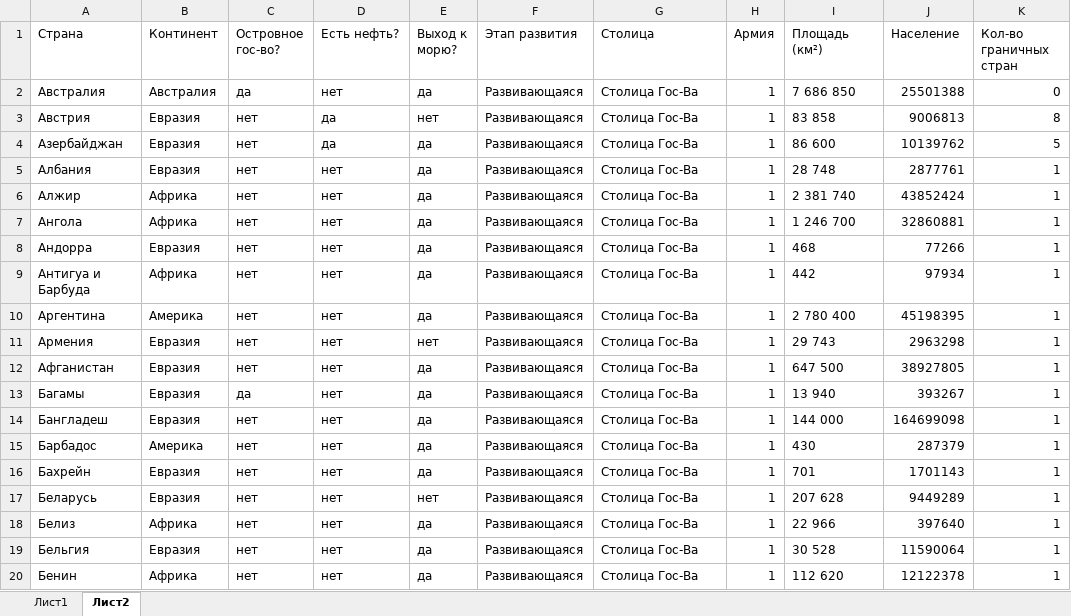
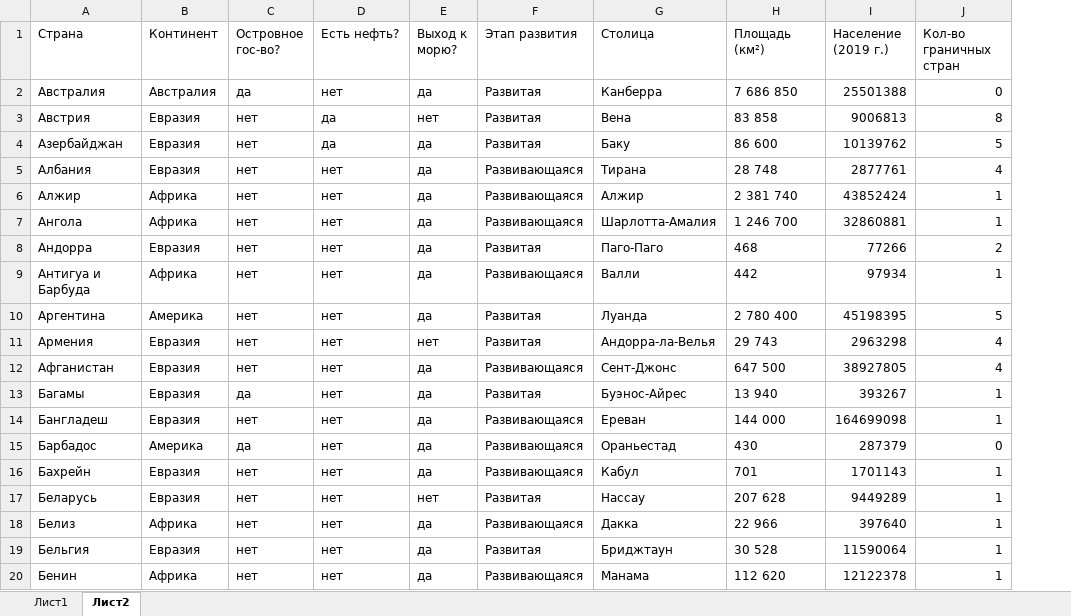
Before and after one commit to NikitaDemyanenko1922/hlam, an Excel workbook: dop/statistica/para2/fjdhofjdo.xlsx, sheet Лист2, drawn as a sheet; only a part is shown; values as stored, in another font and other column widths than the file's, no borders; removed rows and columns are numbered as before the commit, all else as after; the diff covers the shown part only; the diff names each change by its address in the sheet, - before the commit and + after, or states it on an @@ line.

Commit message:
Add files via upload

```diff
--- a/dop/statistica/para2/fjdhofjdo.xlsx (sheet Лист2)
+++ b/dop/statistica/para2/fjdhofjdo.xlsx (sheet Лист2)
-column H (Армия), rows 2-20: all 1
-I1: Население
+I1: Население (2019 г.)
-F2:F4 (Этап развития): Развивающаяся
+F2:F4 (Этап развития): Развитая
-G2 (Столица): Столица Гос-Ва
+G2 (Столица): Канберра
-G3 (Столица): Столица Гос-Ва
+G3 (Столица): Вена
-G4 (Столица): Столица Гос-Ва
+G4 (Столица): Баку
-G5 (Столица): Столица Гос-Ва
+G5 (Столица): Тирана
-J5 (Кол-во граничных стран): 1
+J5 (Кол-во граничных стран): 4
-G6 (Столица): Столица Гос-Ва
+G6 (Столица): Алжир
-G7 (Столица): Столица Гос-Ва
+G7 (Столица): Шарлотта-Амалия
-F8 (Этап развития): Развивающаяся
+F8 (Этап развития): Развитая
-G8 (Столица): Столица Гос-Ва
+G8 (Столица): Паго-Паго
-J8 (Кол-во граничных стран): 1
+J8 (Кол-во граничных стран): 2
-G9 (Столица): Столица Гос-Ва
+G9 (Столица): Валли
-F10:F11 (Этап развития): Развивающаяся
+F10:F11 (Этап развития): Развитая
-G10 (Столица): Столица Гос-Ва
+G10 (Столица): Луанда
-J10 (Кол-во граничных стран): 1
+J10 (Кол-во граничных стран): 5
-G11 (Столица): Столица Гос-Ва
+G11 (Столица): Андорра-ла-Велья
-J11:J12 (Кол-во граничных стран): 1
+J11:J12 (Кол-во граничных стран): 4
-G12 (Столица): Столица Гос-Ва
+G12 (Столица): Сент-Джонс
-F13 (Этап развития): Развивающаяся
+F13 (Этап развития): Развитая
-G13 (Столица): Столица Гос-Ва
+G13 (Столица): Буэнос-Айрес
-G14 (Столица): Столица Гос-Ва
+G14 (Столица): Ереван
-C15 (Островное гос-во?): нет
+C15 (Островное гос-во?): да
-G15 (Столица): Столица Гос-Ва
+G15 (Столица): Ораньестад
-J15 (Кол-во граничных стран): 1
+J15 (Кол-во граничных стран): 0
-G16 (Столица): Столица Гос-Ва
+G16 (Столица): Кабул
-F17 (Этап развития): Развивающаяся
+F17 (Этап развития): Развитая
-G17 (Столица): Столица Гос-Ва
+G17 (Столица): Нассау
-G18 (Столица): Столица Гос-Ва
+G18 (Столица): Дакка
-F19 (Этап развития): Развивающаяся
+F19 (Этап развития): Развитая
-G19 (Столица): Столица Гос-Ва
+G19 (Столица): Бриджтаун
-G20 (Столица): Столица Гос-Ва
+G20 (Столица): Манама
```
Also changed, not shown: 259 added rows, 7 removed rows and 198 edited cells elsewhere in this sheet.
